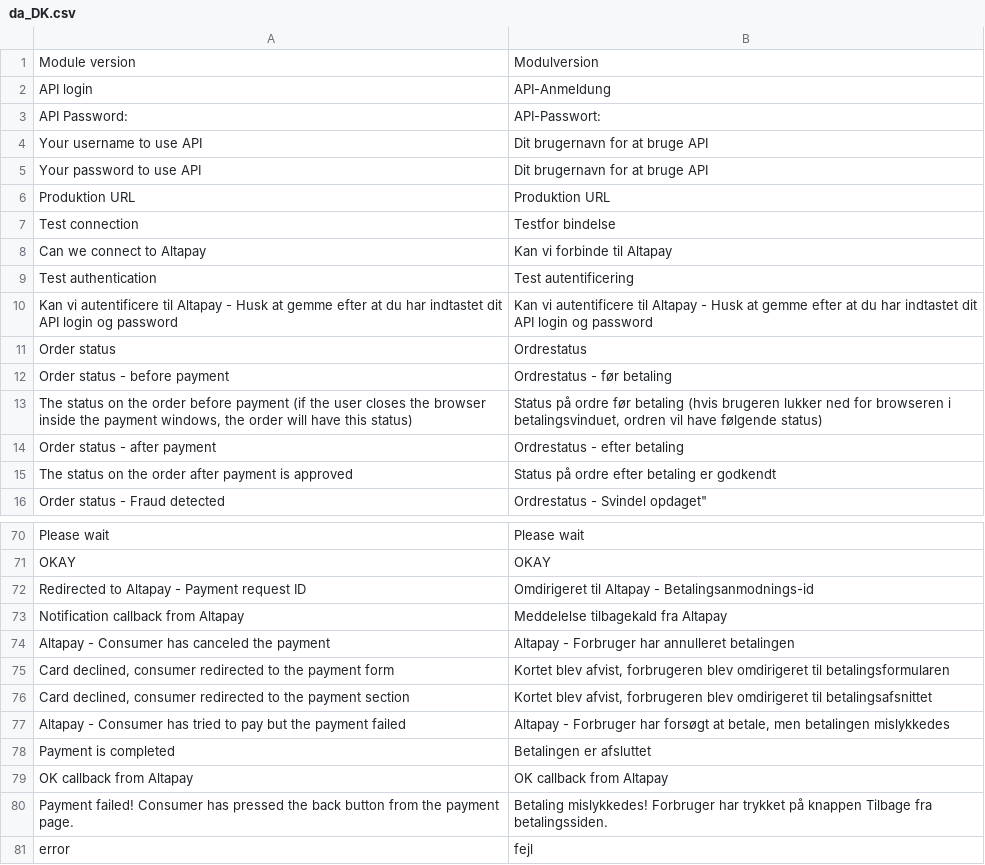
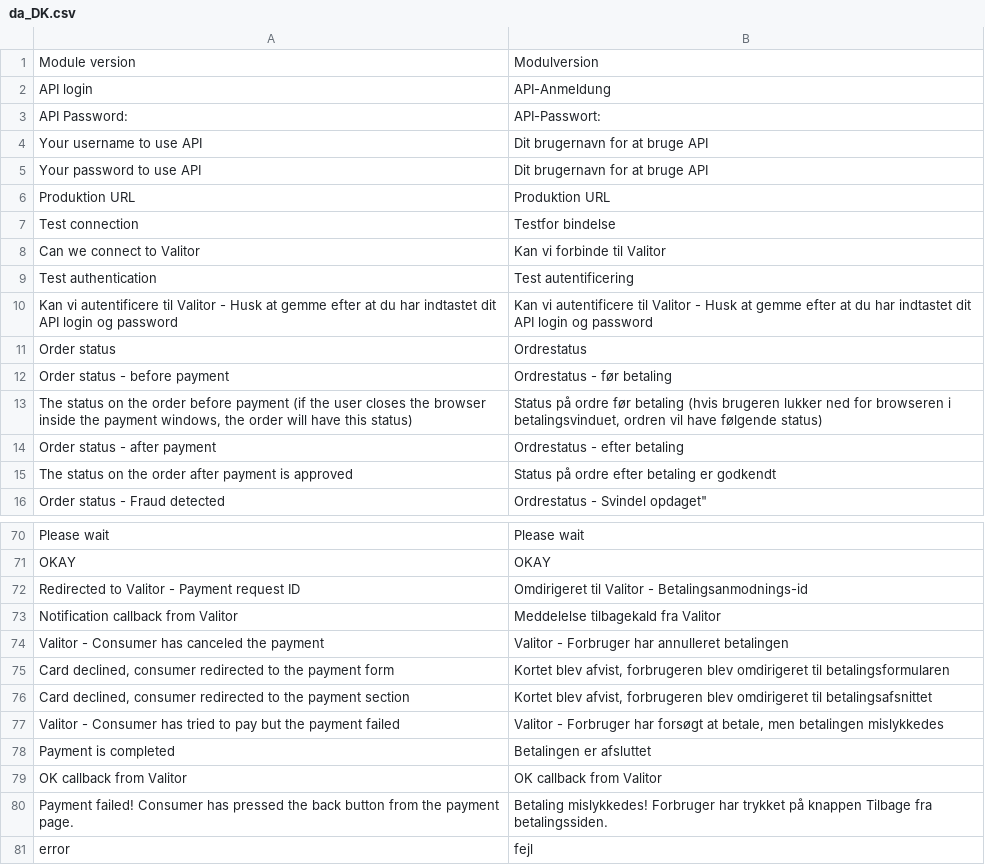
Before and after one commit to AltaPay/magento2.3, a CSV file: i18n/da_DK.csv, drawn as a sheet; only a part is shown, gaps mark what is left out.

```diff
--- a/i18n/da_DK.csv
+++ b/i18n/da_DK.csv
@@ -7,5 +7,5 @@
 "Test connection","Testfor bindelse"
-"Can we connect to Altapay","Kan vi forbinde til Altapay"
+"Can we connect to Valitor","Kan vi forbinde til Valitor"
 "Test authentication","Test autentificering"
-"Kan vi autentificere til Altapay - Husk at gemme efter at du har indtastet dit API login og password","Kan vi autentificere til Altapay - Husk at gemme efter at du har indtastet dit API login og password"
+"Kan vi autentificere til Valitor - Husk at gemme efter at du har indtastet dit API login og password","Kan vi autentificere til Valitor - Husk at gemme efter at du har indtastet dit API login og password"
 "Order status","Ordrestatus"
@@ -71,10 +71,10 @@
 "OKAY","OKAY"
-"Redirected to Altapay - Payment request ID","Omdirigeret til Altapay - Betalingsanmodnings-id"
-"Notification callback from Altapay","Meddelelse tilbagekald fra Altapay"
-"Altapay - Consumer has canceled the payment","Altapay - Forbruger har annulleret betalingen"
+"Redirected to Valitor - Payment request ID","Omdirigeret til Valitor - Betalingsanmodnings-id"
+"Notification callback from Valitor","Meddelelse tilbagekald fra Valitor"
+"Valitor - Consumer has canceled the payment","Valitor - Forbruger har annulleret betalingen"
 "Card declined, consumer redirected to the payment form","Kortet blev afvist, forbrugeren blev omdirigeret til betalingsformularen"
 "Card declined, consumer redirected to the payment section","Kortet blev afvist, forbrugeren blev omdirigeret til betalingsafsnittet",
-"Altapay - Consumer has tried to pay but the payment failed","Altapay - Forbruger har forsøgt at betale, men betalingen mislykkedes"
+"Valitor - Consumer has tried to pay but the payment failed","Valitor - Forbruger har forsøgt at betale, men betalingen mislykkedes"
 "Payment is completed","Betalingen er afsluttet"
-"OK callback from Altapay","OK callback from Altapay"
+"OK callback from Valitor","OK callback from Valitor"
 "Payment failed! Consumer has pressed the back button from the payment page.","Betaling mislykkedes! Forbruger har trykket på knappen Tilbage fra betalingssiden."
```
Also changed, not shown: i18n/de_DE.csv, i18n/en_US.csv, 15 other files.
